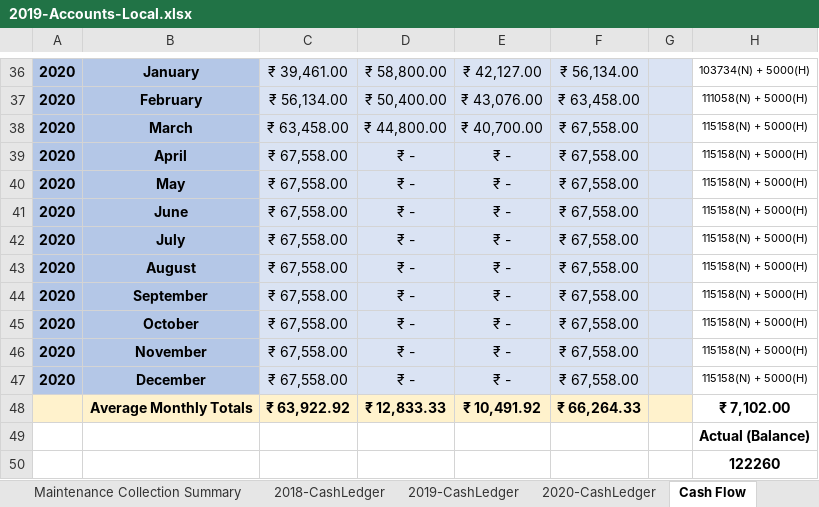
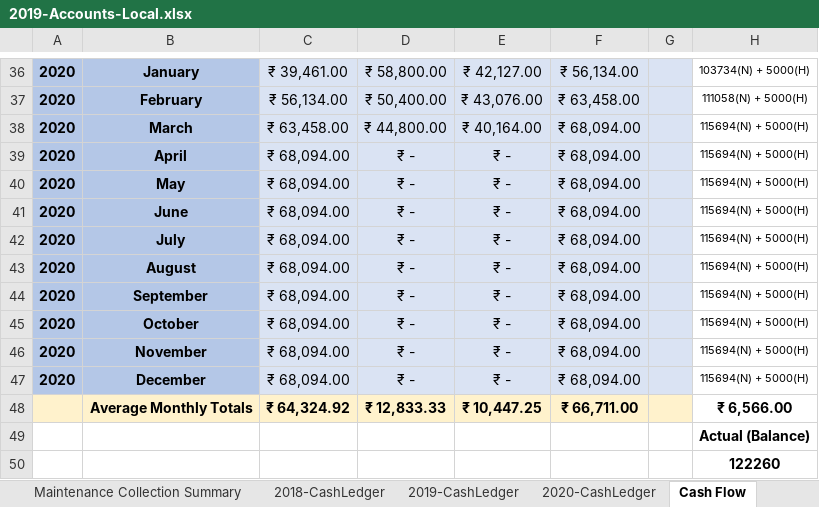
Before and after one commit to dsnoor/SPEM, an Excel workbook: 2019-Accounts-Local.xlsx, sheet Cash Flow, drawn as a sheet; only a part is shown, gaps mark what is left out; values as stored, in another font and other column widths than the file's, no borders; conditional formats not drawn; the diff names each change by its address in the sheet, - before the commit and + after, or states it on an @@ line.

Commit message:
updated bescom bill amount

```diff
--- a/2019-Accounts-Local.xlsx (sheet Cash Flow)
+++ b/2019-Accounts-Local.xlsx (sheet Cash Flow)
-E38: ₹ 40,700.00
+E38: ₹ 40,164.00
-F38:F47: ₹ 67,558.00
+F38:F47: ₹ 68,094.00
-H38:H47: 115158(N) + 5000(H)
+H38:H47: 115694(N) + 5000(H)
-C39:C47: ₹ 67,558.00
+C39:C47: ₹ 68,094.00
-C48: ₹ 63,922.92
+C48: ₹ 64,324.92
-E48: ₹ 10,491.92
+E48: ₹ 10,447.25
-F48: ₹ 66,264.33
+F48: ₹ 66,711.00
-H48: ₹ 7,102.00
+H48: ₹ 6,566.00
```
Also changed, not shown: sheet 2020-CashLedger.
